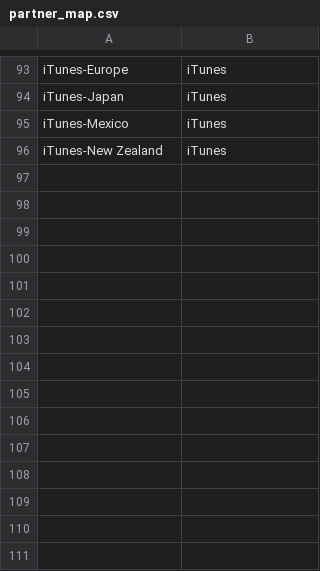
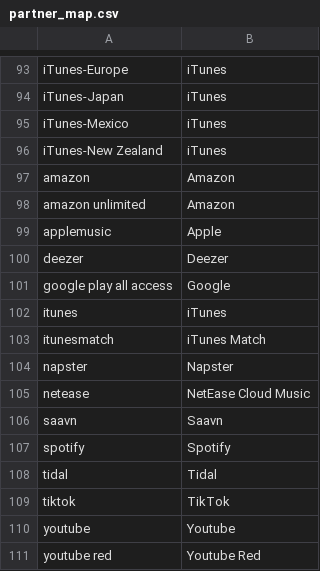
Before and after one commit to jonathanstelman/streams-of-consciousness, a CSV file: data/streaming_services/partner_map.csv, drawn as a sheet; only a part is shown, gaps mark what is left out.

```diff
--- a/data/streaming_services/partner_map.csv
+++ b/data/streaming_services/partner_map.csv
@@ -96 +96,16 @@ iTunes-Mexico,iTunes
 iTunes-New Zealand,iTunes
+amazon,Amazon
+amazon unlimited,Amazon
+applemusic,Apple
+deezer,Deezer
+google play all access,Google
+itunes,iTunes
+itunesmatch,iTunes Match
+napster,Napster
+netease,NetEase Cloud Music
+saavn,Saavn
+spotify,Spotify
+tidal,Tidal
+tiktok,TikTok
+youtube,Youtube
+youtube red,Youtube Red
```
Also changed, not shown: data/streaming_services/partner_map_simplified.csv, 3 other files.
